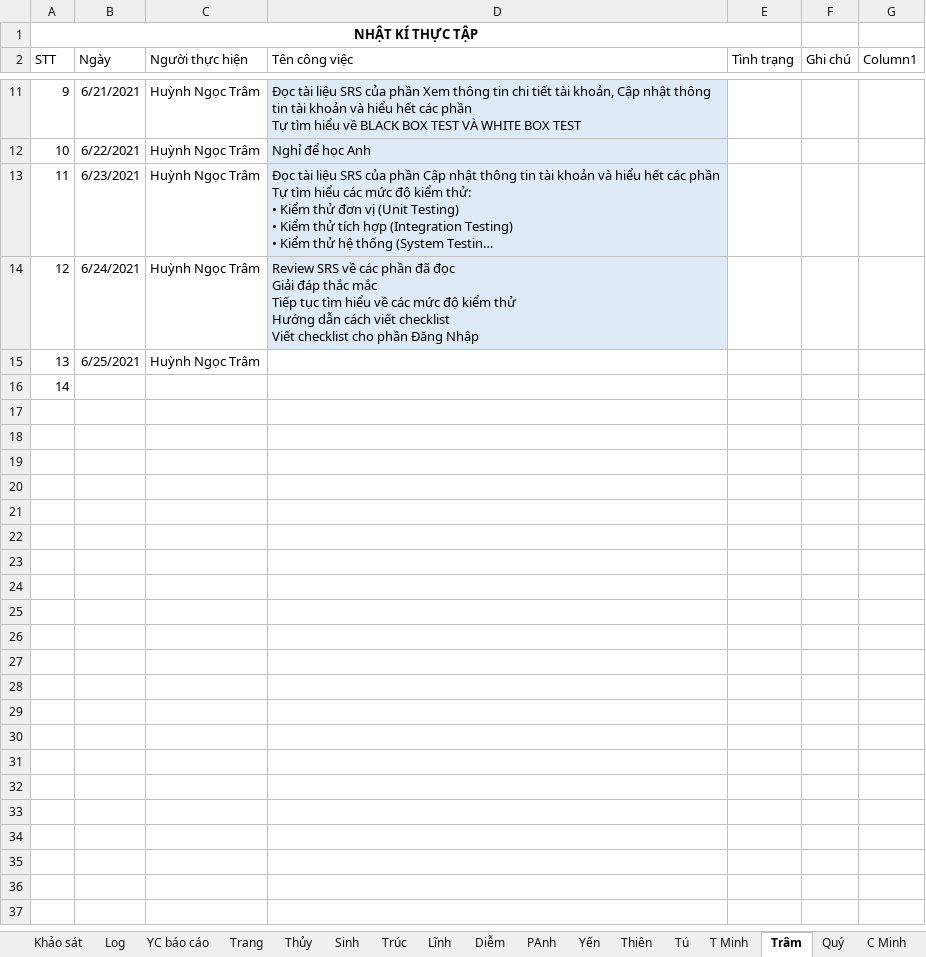
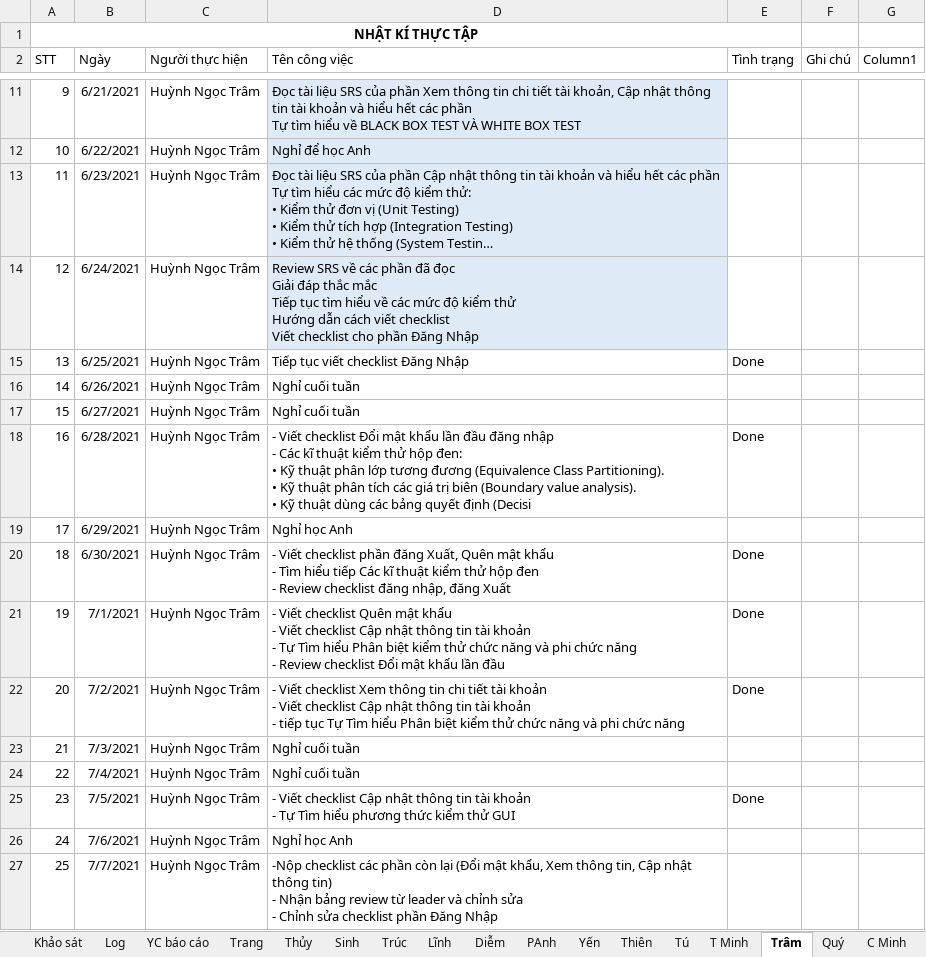
Before and after one commit to nhamct/TTNN44K, an Excel workbook: Tracking log.xlsx, sheet Trâm, drawn as a sheet; only a part is shown, gaps mark what is left out; long unchanged cells end in …; values as stored, in another font and other column widths than the file's, no borders; table styles not drawn; ↵ is a line break in a cell; the diff names each change by its address in the sheet, - before the commit and + after, or states it on an @@ line.

Commit message:
Update Tracking log.xlsx

```diff
--- a/Tracking log.xlsx (sheet Trâm)
+++ b/Tracking log.xlsx (sheet Trâm)
-D15 (Tên công việc): (empty)
+D15 (Tên công việc): Tiếp tục viết checklist Đăng Nhập
-E15 (Tình trạng): (empty)
+E15 (Tình trạng): Done
-B16 (Ngày): (empty)
+B16 (Ngày): 6/26/2021
-C16 (Người thực hiện): (empty)
+C16 (Người thực hiện): Huỳnh Ngọc Trâm
-D16 (Tên công việc): (empty)
+D16 (Tên công việc): Nghỉ cuối tuần
+row 17: 15 | 6/27/2021 | Huỳnh Ngọc Trâm | Nghỉ cuối tuần
+row 18: 16 | 6/28/2021 | Huỳnh Ngọc Trâm | - Viết checklist Đổi mật khẩu lần đầu đăng nhập ↵ - Các kĩ thuật kiểm thử hộp đen: ↵ • Kỹ thuật phân lớp tương đương (Equivalence Class Partitioning). ↵ • Kỹ thuật phân tích các giá trị biên (Boundary value analysis). ↵ • Kỹ thuật dùng các bảng quyết định (Decisi | Done
+row 19: 17 | 6/29/2021 | Huỳnh Ngọc Trâm | Nghỉ học Anh
+row 20: 18 | 6/30/2021 | Huỳnh Ngọc Trâm | - Viết checklist phần đăng Xuất, Quên mật khẩu ↵ - Tìm hiểu tiếp Các kĩ thuật kiểm thử hộp đen ↵ - Review checklist đăng nhập, đăng Xuất | Done
+row 21: 19 | 7/1/2021 | Huỳnh Ngọc Trâm | - Viết checklist Quên mật khẩu ↵ - Viết checklist Cập nhật thông tin tài khoản ↵ - Tự Tìm hiểu Phân biệt kiểm thử chức năng và phi chức năng ↵ - Review checklist Đổi mật khẩu lần đầu | Done
+row 22: 20 | 7/2/2021 | Huỳnh Ngọc Trâm | - Viết checklist Xem thông tin chi tiết tài khoản ↵ - Viết checklist Cập nhật thông tin tài khoản ↵ - tiếp tục Tự Tìm hiểu Phân biệt kiểm thử chức năng và phi chức năng | Done
+row 23: 21 | 7/3/2021 | Huỳnh Ngọc Trâm | Nghỉ cuối tuần
+row 24: 22 | 7/4/2021 | Huỳnh Ngọc Trâm | Nghỉ cuối tuần
+row 25: 23 | 7/5/2021 | Huỳnh Ngọc Trâm | - Viết checklist Cập nhật thông tin tài khoản ↵ - Tự Tìm hiểu phương thức kiểm thử GUI | Done
+row 26: 24 | 7/6/2021 | Huỳnh Ngọc Trâm | Nghỉ học Anh
+row 27: 25 | 7/7/2021 | Huỳnh Ngọc Trâm | -Nộp checklist các phần còn lại (Đổi mật khẩu, Xem thông tin, Cập nhật thông tin) ↵ - Nhận bảng review từ leader và chỉnh sửa ↵ - Chỉnh sửa checklist phần Đăng Nhập
```
